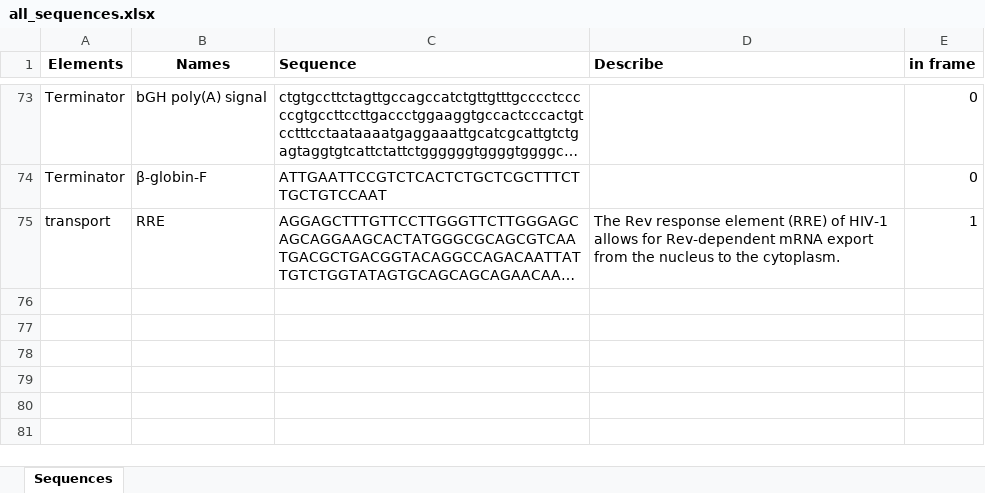
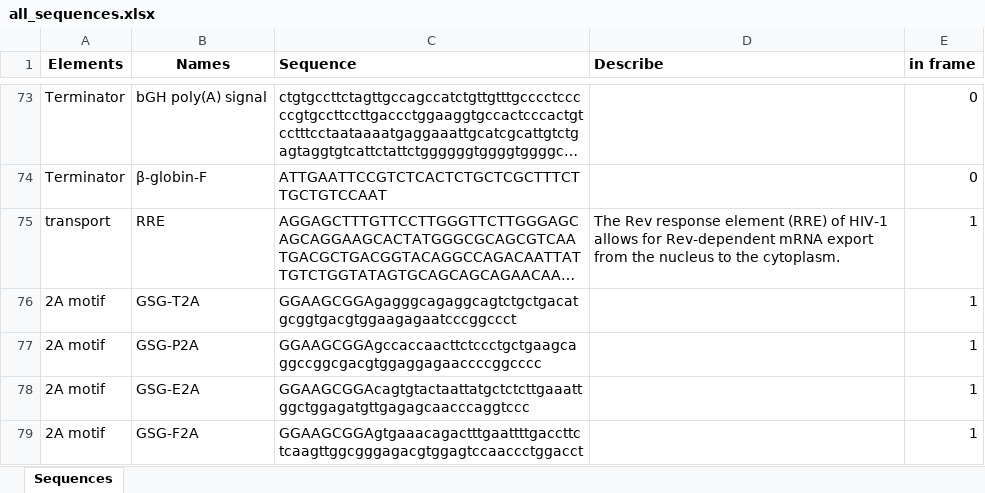
Before and after one commit to MDyakova/HDR_donor_design, an Excel workbook: container/src/static/data/all_sequences.xlsx, sheet Sequences, drawn as a sheet; only a part is shown, gaps mark what is left out; long unchanged cells end in …; values as stored, in another font and other column widths than the file's, no borders; the diff names each change by its address in the sheet, - before the commit and + after, or states it on an @@ line.

```diff
--- a/container/src/static/data/all_sequences.xlsx (sheet Sequences)
+++ b/container/src/static/data/all_sequences.xlsx (sheet Sequences)
+row 76: 2A motif | GSG-T2A | GGAAGCGGAgagggcagaggcagtctgctgacatgcggtgacgtggaagagaatcccggccct |  | 1
+row 77: 2A motif | GSG-P2A | GGAAGCGGAgccaccaacttctccctgctgaagcaggccggcgacgtggaggagaaccccggcccc |  | 1
+row 78: 2A motif | GSG-E2A | GGAAGCGGAcagtgtactaattatgctctcttgaaattggctggagatgttgagagcaacccaggtccc |  | 1
+row 79: 2A motif | GSG-F2A | GGAAGCGGAgtgaaacagactttgaattttgaccttctcaagttggcgggagacgtggagtccaaccctggacct |  | 1
```
Also changed, not shown: 2 other files.
